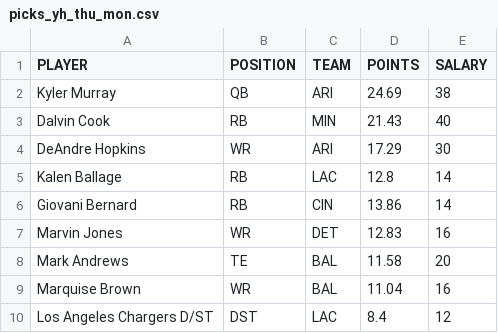
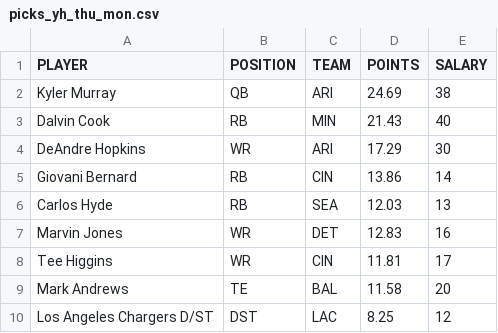
Before and after one commit to tomasokal/dfs, a CSV file: Output/picks_yh_thu_mon.csv, drawn as a sheet.

```diff
--- a/Output/picks_yh_thu_mon.csv
+++ b/Output/picks_yh_thu_mon.csv
@@ -4,7 +4,7 @@ Dalvin Cook,RB,MIN,21.43,40
 DeAndre Hopkins,WR,ARI,17.29,30
-Kalen Ballage,RB,LAC,12.8,14
 Giovani Bernard,RB,CIN,13.86,14
+Carlos Hyde,RB,SEA,12.03,13
 Marvin Jones,WR,DET,12.83,16
+Tee Higgins,WR,CIN,11.81,17
 Mark Andrews,TE,BAL,11.58,20
-Marquise Brown,WR,BAL,11.04,16
-Los Angeles Chargers D/ST,DST,LAC,8.4,12
+Los Angeles Chargers D/ST,DST,LAC,8.25,12
```
Also changed, not shown: Output/salaries_projections_main_slate.csv, Output/salaries_projections_scraped_script.csv, 15 other files.
